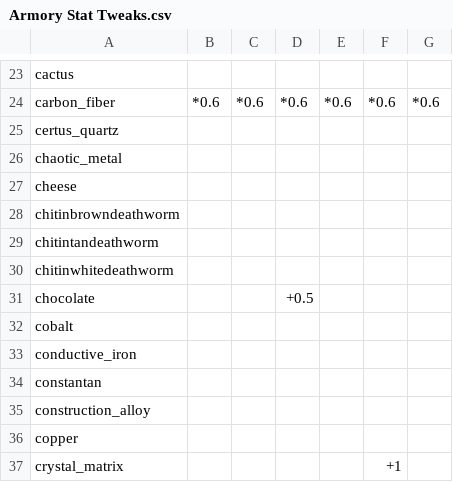
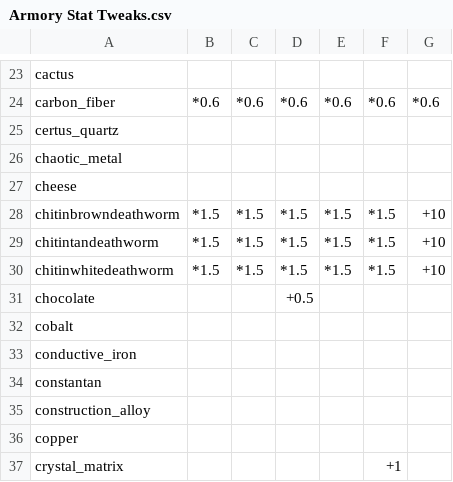
Before and after one commit to EnigmaticaModpacks/Enigmatica2Expert, a CSV file: dev/tools/tcon/tweaks/Armory Stat Tweaks.csv, drawn as a sheet; only a part is shown, gaps mark what is left out.

Commit message:
fix(gear): 🔨[(any) Death Worm Chitin] buff stats, add traits

```diff
--- a/dev/tools/tcon/tweaks/Armory Stat Tweaks.csv
+++ b/dev/tools/tcon/tweaks/Armory Stat Tweaks.csv
@@ -27,5 +27,5 @@ chaotic_metal,,,,,,
 cheese,,,,,,
-chitinbrowndeathworm,,,,,,
-chitintandeathworm,,,,,,
-chitinwhitedeathworm,,,,,,
+chitinbrowndeathworm,*1.5,*1.5,*1.5,*1.5,*1.5,+10
+chitintandeathworm,*1.5,*1.5,*1.5,*1.5,*1.5,+10
+chitinwhitedeathworm,*1.5,*1.5,*1.5,*1.5,*1.5,+10
 chocolate,,,+0.5,,,
```
Also changed, not shown: dev/tools/tcon/stats/Armory Stats.csv, 2 other files.
